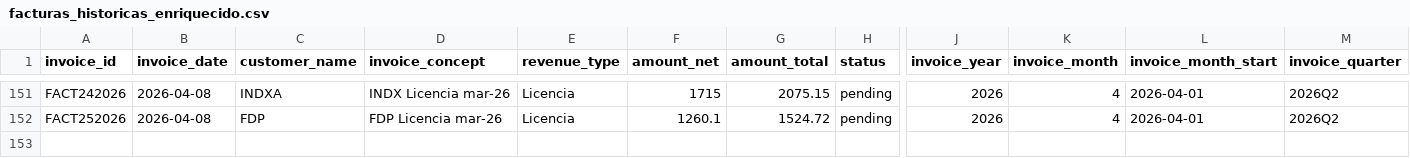
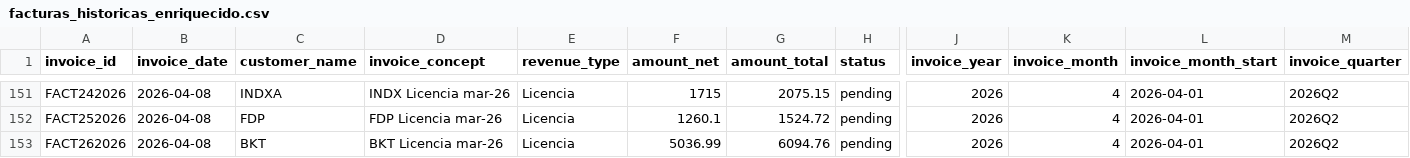
Before and after one commit to ifm1912/dashboard-financiero, a CSV file: public/data/facturas_historicas_enriquecido.csv, drawn as a sheet; only a part is shown, gaps mark what is left out; rows hold the shown columns only; the diff names each change by its address in the sheet, - before the commit and + after, or states it on an @@ line.

Commit message:
Auto-sync facturas: crear FACT262026

```diff
--- a/public/data/facturas_historicas_enriquecido.csv
+++ b/public/data/facturas_historicas_enriquecido.csv
+row 153: FACT262026 | 2026-04-08 | BKT | BKT Licencia mar-26 | Licencia | 5036.99 | 6094.76 | pending | 2026 | 4 | 2026-04-01 | 2026Q2
```
